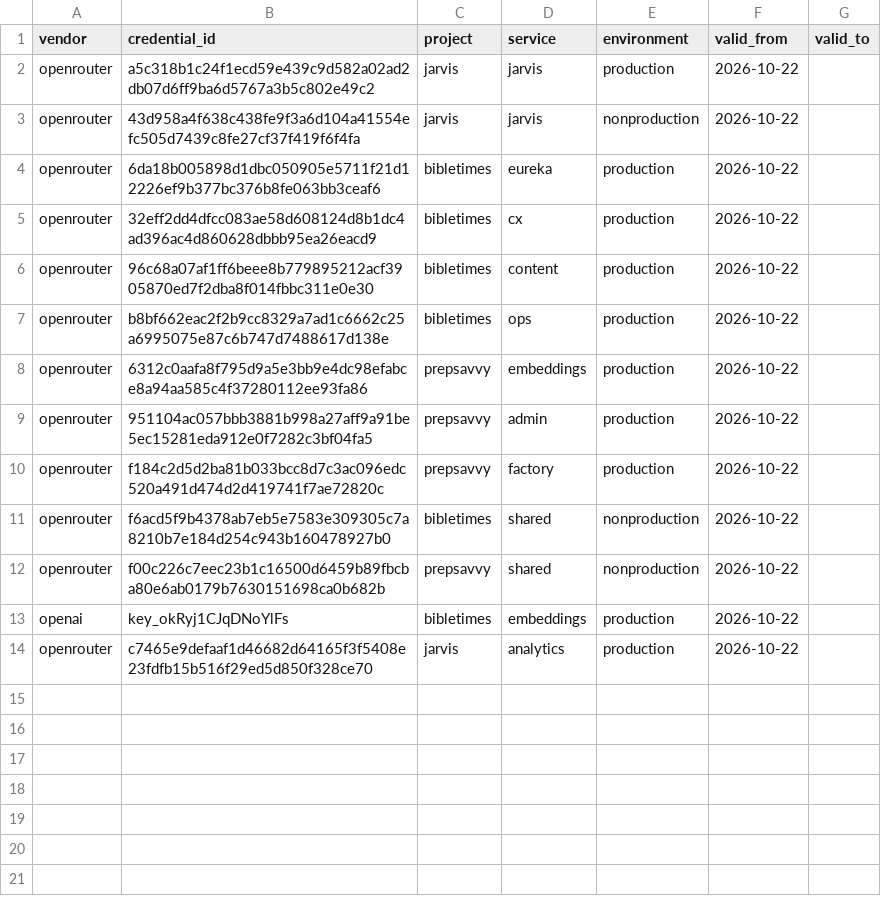
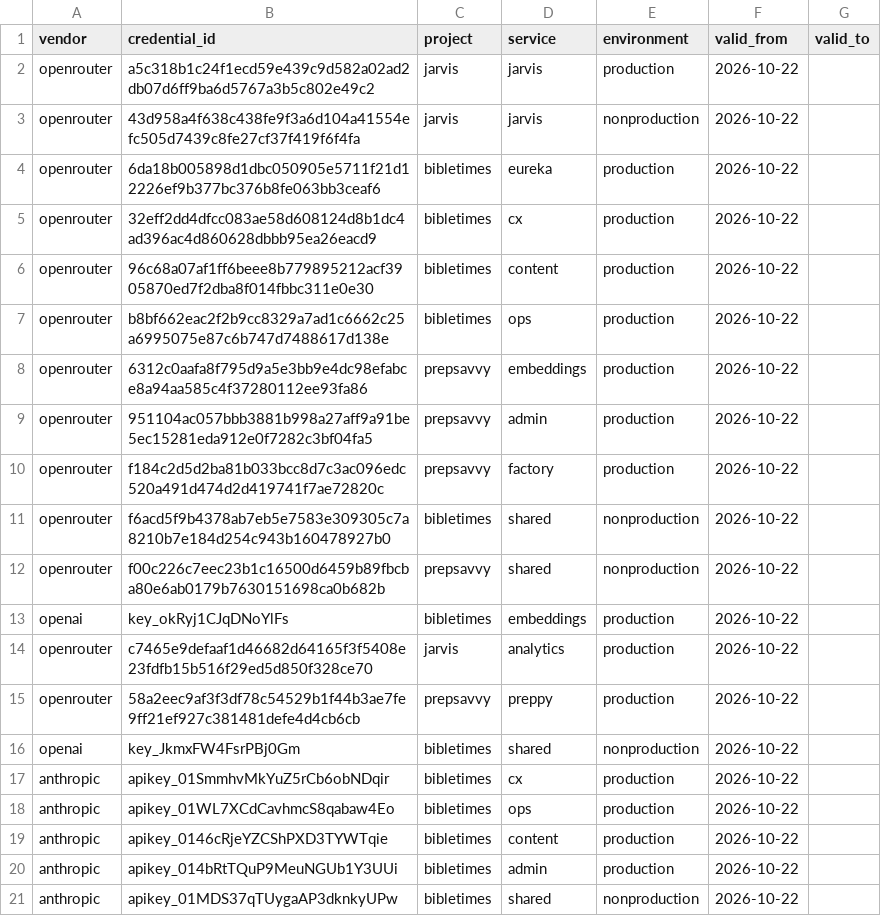
Before and after one commit to goatmark/warehouse, a CSV file: seeds/infra_credential_bindings.csv, drawn as a sheet; the diff names each change by its address in the sheet, - before the commit and + after, or states it on an @@ line.

Commit message:
Attribute dedicated provider workspaces and register twenty service keys

```diff
--- a/seeds/infra_credential_bindings.csv
+++ b/seeds/infra_credential_bindings.csv
+row 15: openrouter | 58a2eec9af3f3df78c54529b1f44b3ae7fe9ff21ef927c381481defe4d4cb6cb | prepsavvy | preppy | production | 2026-10-22
+row 16: openai | key_JkmxFW4FsrPBj0Gm | bibletimes | shared | nonproduction | 2026-10-22
+row 17: anthropic | apikey_01SmmhvMkYuZ5rCb6obNDqir | bibletimes | cx | production | 2026-10-22
+row 18: anthropic | apikey_01WL7XCdCavhmcS8qabaw4Eo | bibletimes | ops | production | 2026-10-22
+row 19: anthropic | apikey_0146cRjeYZCShPXD3TYWTqie | bibletimes | content | production | 2026-10-22
+row 20: anthropic | apikey_014bRtTQuP9MeuNGUb1Y3UUi | bibletimes | admin | production | 2026-10-22
+row 21: anthropic | apikey_01MDS37qTUygaAP3dknkyUPw | bibletimes | shared | nonproduction | 2026-10-22
```
Also changed, not shown: 7 other files.
